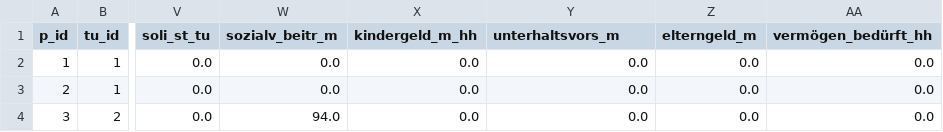
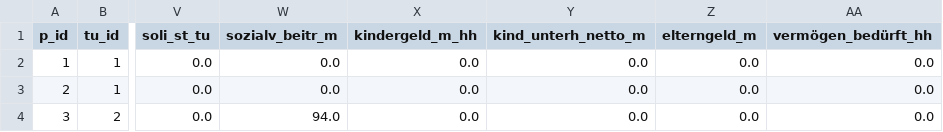
Before and after one commit to iza-institute-of-labor-economics/gettsim, a CSV file: src/_gettsim_tests/test_data/grunds_im_alter.csv, drawn as a sheet; only a part is shown, gaps mark what is left out; the diff names each change by its address in the sheet, - before the commit and + after, or states it on an @@ line.

```diff
--- a/src/_gettsim_tests/test_data/grunds_im_alter.csv
+++ b/src/_gettsim_tests/test_data/grunds_im_alter.csv
-Y1: unterhaltsvors_m
+Y1: kind_unterh_netto_m
```
Also changed, not shown: src/_gettsim_tests/test_data/arbeitsl_geld_2.csv, src/_gettsim_tests/test_data/benefit_checks.csv, 18 other files.
